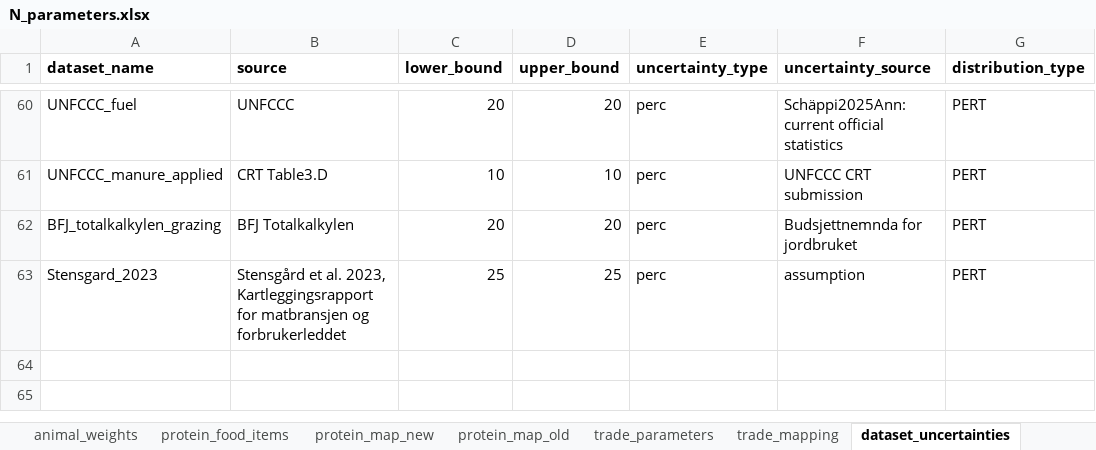
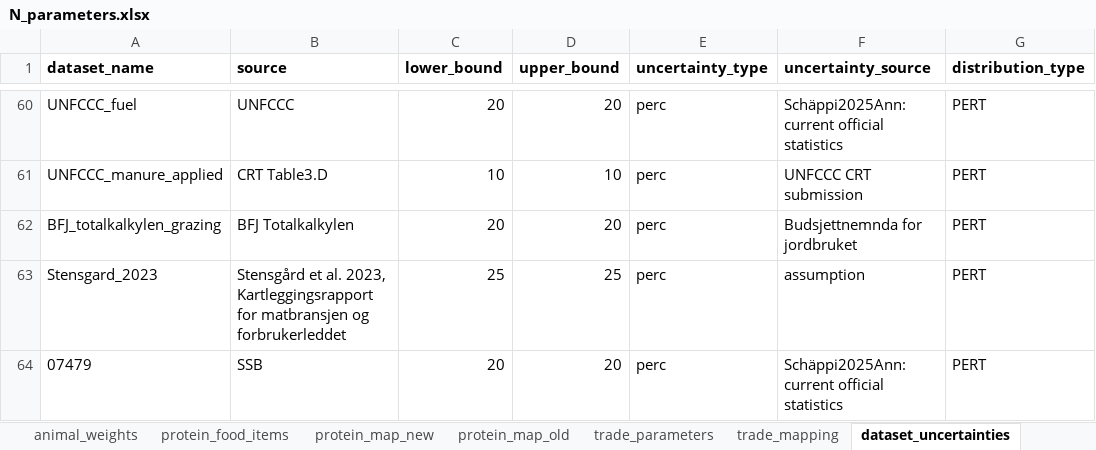
Before and after one commit to aroyne/NitrogenBudsjett, an Excel workbook: parameters/N_parameters.xlsx, sheet dataset_uncertainties, drawn as a sheet; only a part is shown, gaps mark what is left out; values as stored, in another font and other column widths than the file's, no borders; the diff names each change by its address in the sheet, - before the commit and + after, or states it on an @@ line.

```diff
--- a/parameters/N_parameters.xlsx (sheet dataset_uncertainties)
+++ b/parameters/N_parameters.xlsx (sheet dataset_uncertainties)
+row 64: 07479 | SSB | 20 | 20 | perc | Schäppi2025Ann: current official statistics | PERT
```
Also changed, not shown: sheet animal_weights, sheet global_parameters, 21 other files.
